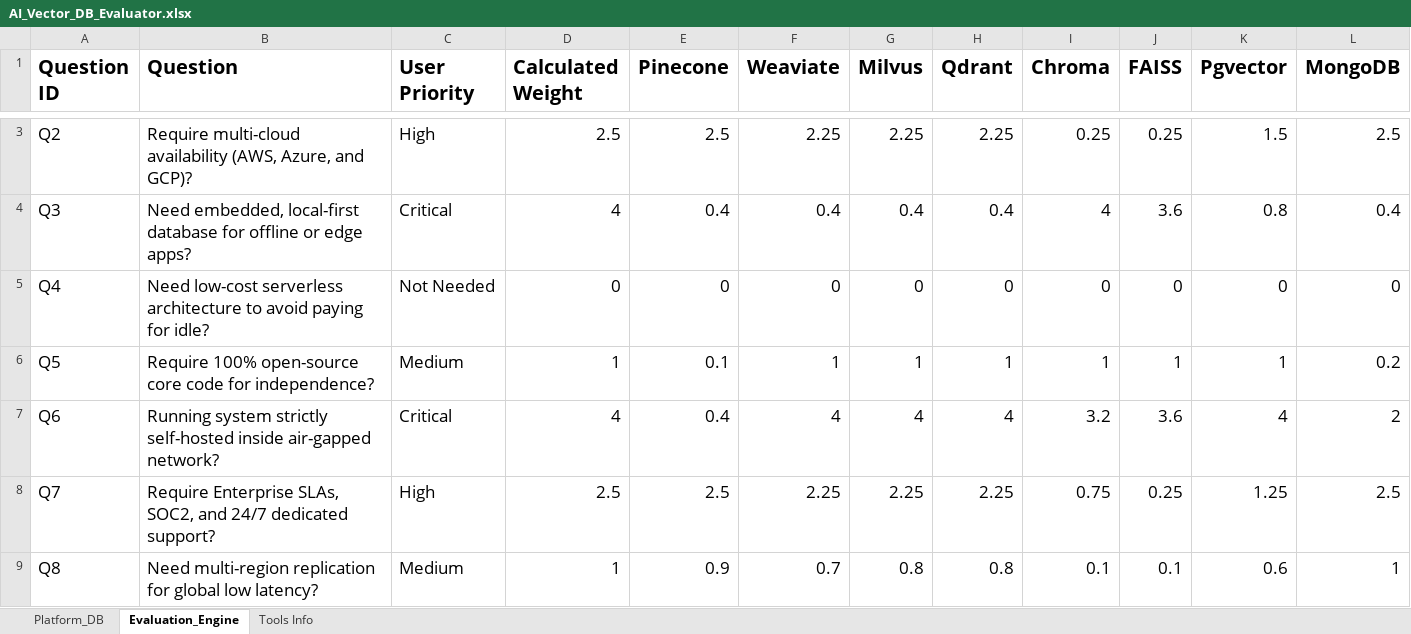
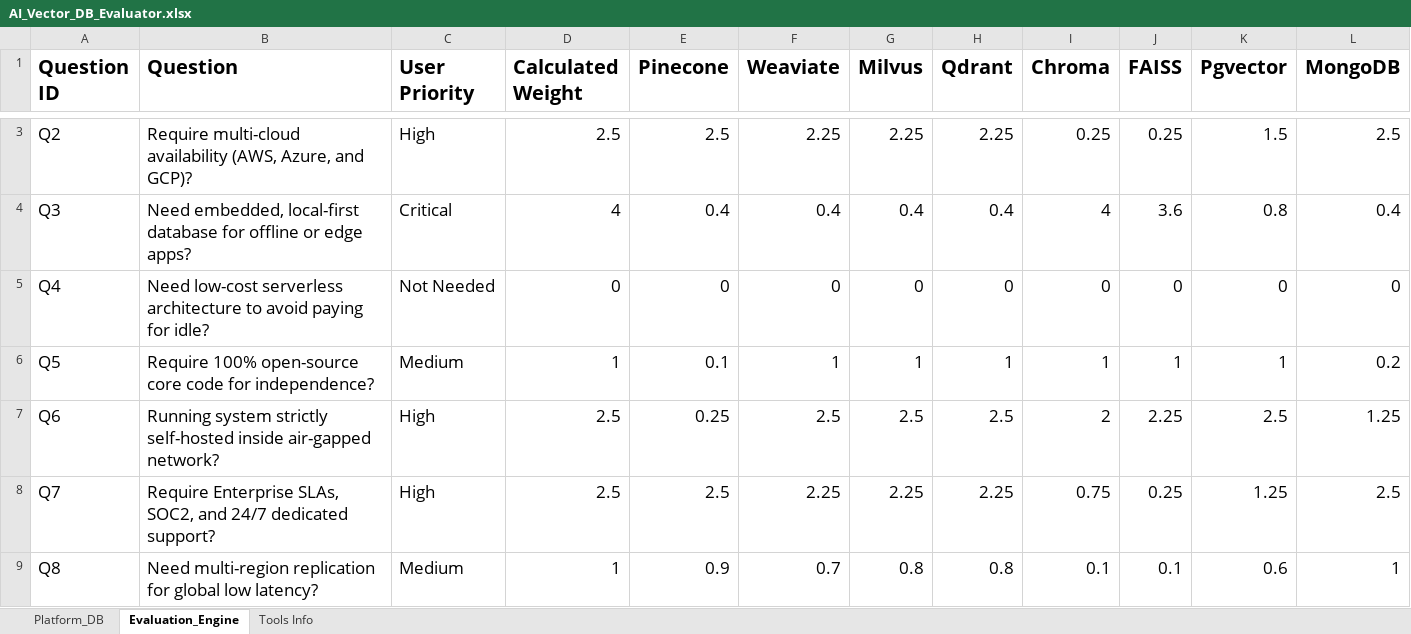
Before and after one commit to amitkwork2920-hash/Portfolio, an Excel workbook: architectures and decision enablers/architecture decision enabler/ai-vectordb-vendor-evaluation/AI_Vector_DB_Evaluator.xlsx, sheet Evaluation_Engine, drawn as a sheet; only a part is shown, gaps mark what is left out; values as stored, in another font and other column widths than the file's, no borders; charts and pictures and table styles not drawn; removed rows and columns are numbered as before the commit, all else as after; rows hold the shown columns only; the diff covers the shown part only; the diff names each change by its address in the sheet, - before the commit and + after, or states it on an @@ line.

```diff
--- a/architectures and decision enablers/architecture decision enabler/ai-vectordb-vendor-evaluation/AI_Vector_DB_Evaluator.xlsx (sheet Evaluation_Engine)
+++ b/architectures and decision enablers/architecture decision enabler/ai-vectordb-vendor-evaluation/AI_Vector_DB_Evaluator.xlsx (sheet Evaluation_Engine)
-row 7: Q6 | Running system strictly self-hosted inside air-gapped network? | Critical | 4 | 0.4 | 4 | 4 | 4 | 3.2 | 3.6 | 4 | 2
+row 7: Q6 | Running system strictly self-hosted inside air-gapped network? | High | 2.5 | 0.25 | 2.5 | 2.5 | 2.5 | 2 | 2.25 | 2.5 | 1.25
```
Also changed, not shown: 31 added rows, 2 removed rows and 12 edited cells elsewhere in this sheet, sheet Tools Info, sheet Platform_DB, charts or pictures.
